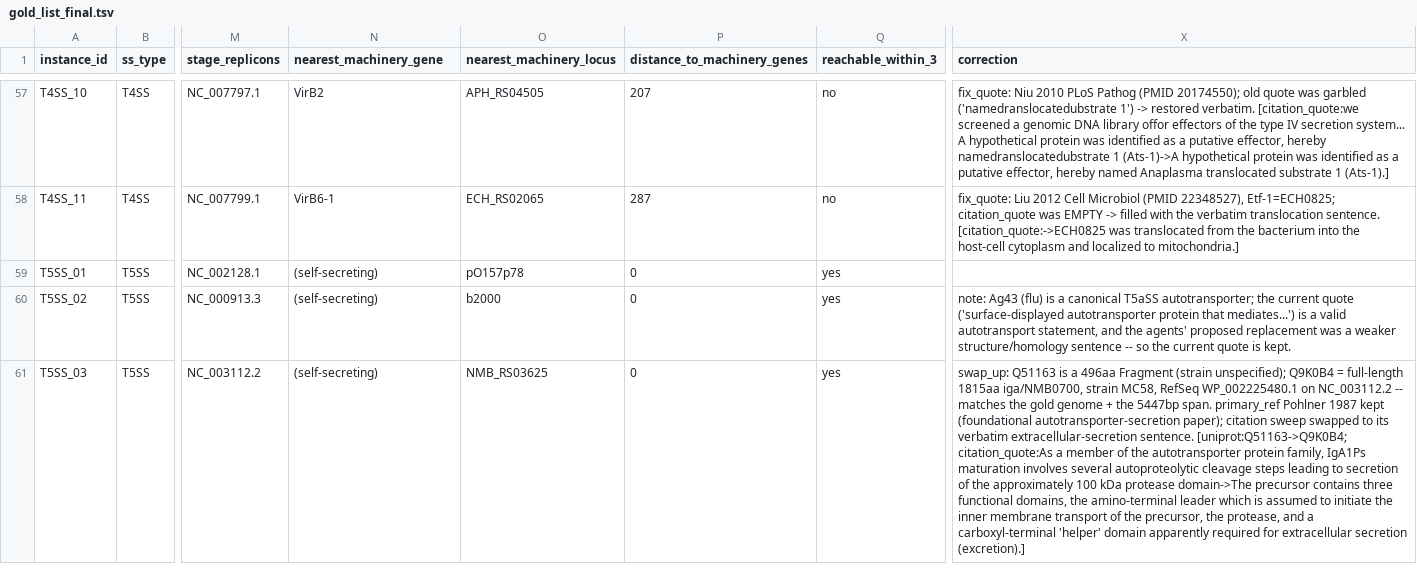
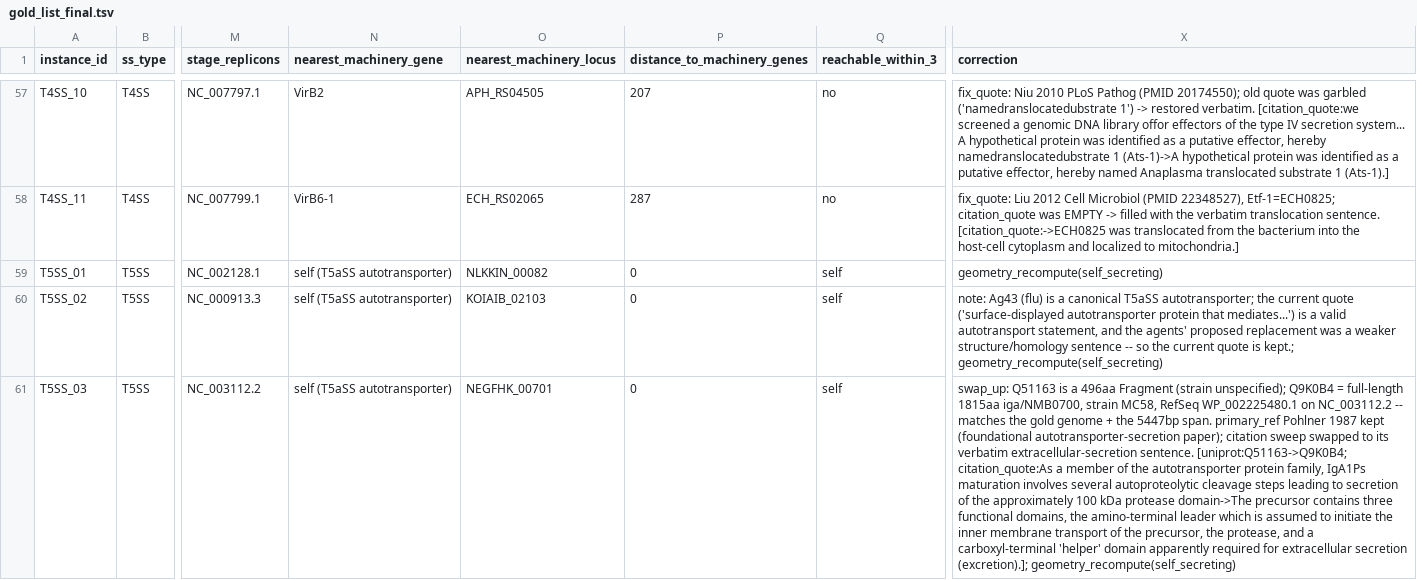
Before and after one commit to billerbeck-lab/ssign, a TSV file: validation_sweeps/benchmark/data/phase2/verification_phase_a/gold_list_final.tsv, drawn as a sheet; only a part is shown, gaps mark what is left out; the diff covers the shown part only; the diff names each change by its address in the sheet, - before the commit and + after, or states it on an @@ line.

Commit message:
benchmark: high-churn re-review + RTX/T5SS/T6SS geometry recompute (gold v4, recall 37->39/90)
Re-review of the 30 gold rows with >=2 corrections (blind 3-agent + deterministic
Pfam check) found 2 wrong-gene anchors from an earlier swap_up:
- T6SS_18 Tle1: D3GUV9 (OmpA/TagL accessory) -> B7LG63/EC042_RS24220 (real Tle1-EAEC)
- T6SS_17 Tae4: A0A0F6AX88 (TagF regulator) -> A0A0F6AX79/STM14_RS01975 (real Tae4 amidase)
Both real effectors emit in the rerun -> found no->yes, recall 37->39/90 (T6SS 4->6/14).

Geometry recompute (scripts/73) for the 34 rows machinery_resolved can't resolve:
RTX-T1SS distances confirmed; T5bSS '(self-secreting)' -> real TpsB distance (8/10
reachable); self-secretors relabeled honestly. Geometry does not change found/recall.

scripts/72 deterministic length/overlap check: 0 mechanical errors across the 30.

```diff
--- a/validation_sweeps/benchmark/data/phase2/verification_phase_a/gold_list_final.tsv
+++ b/validation_sweeps/benchmark/data/phase2/verification_phase_a/gold_list_final.tsv
-N59:N61 (nearest_machinery_gene): (self-secreting)
+N59:N61 (nearest_machinery_gene): self (T5aSS autotransporter)
-O59 (nearest_machinery_locus): pO157p78
+O59 (nearest_machinery_locus): NLKKIN_00082
-Q59:Q61 (reachable_within_3): yes
+Q59:Q61 (reachable_within_3): self
-X59 (correction): (empty)
+X59 (correction): geometry_recompute(self_secreting)
-O60 (nearest_machinery_locus): b2000
+O60 (nearest_machinery_locus): KOIAIB_02103
-X60 (correction): …quote is kept.
+X60 (correction): …quote is kept.; geometry_recompute(self_secreting)
-O61 (nearest_machinery_locus): NMB_RS03625
+O61 (nearest_machinery_locus): NEGFHK_00701
-X61 (correction): …extracellular secretion (excretion).]
+X61 (correction): …extracellular secretion (excretion).]; geometry_recompute(self_secreting)
```
Also changed, not shown: 123 edited cells elsewhere in this file, 11 other files.
